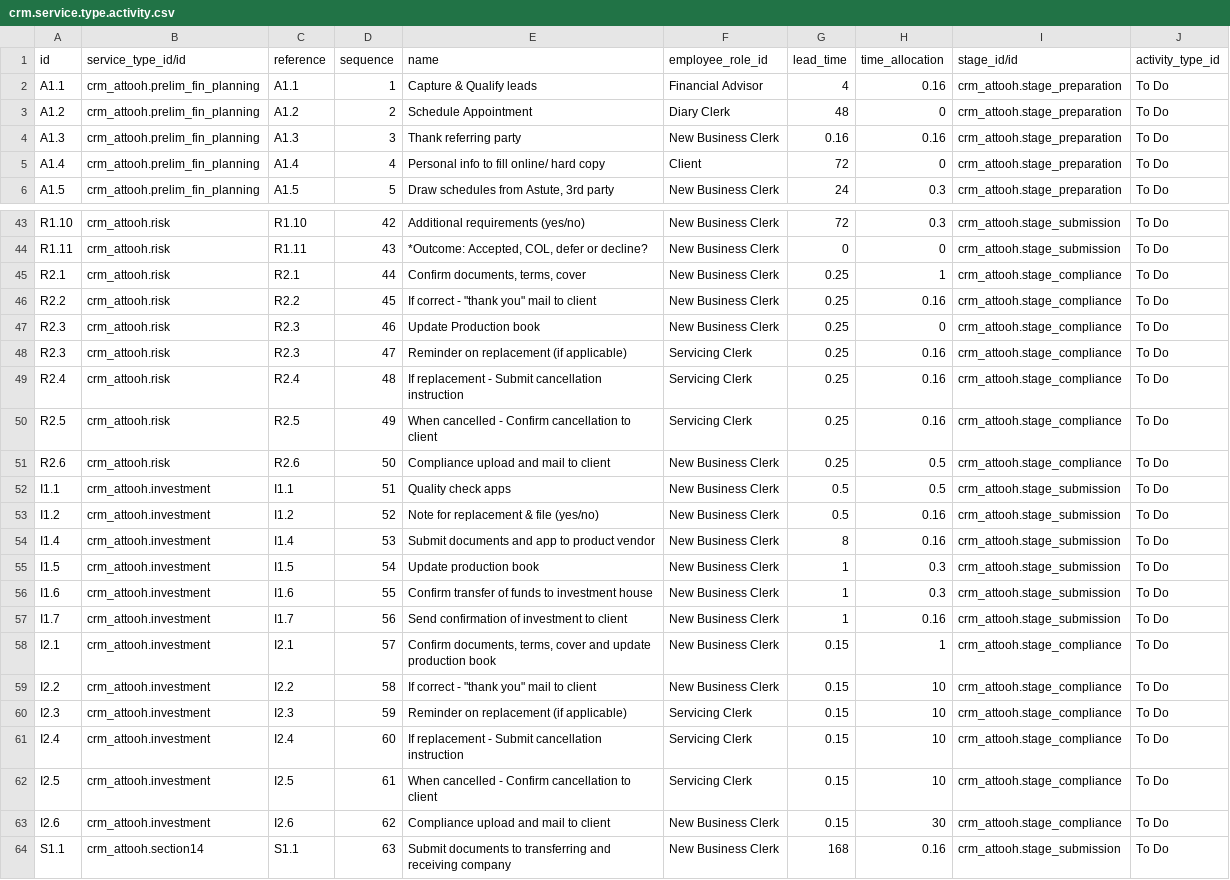
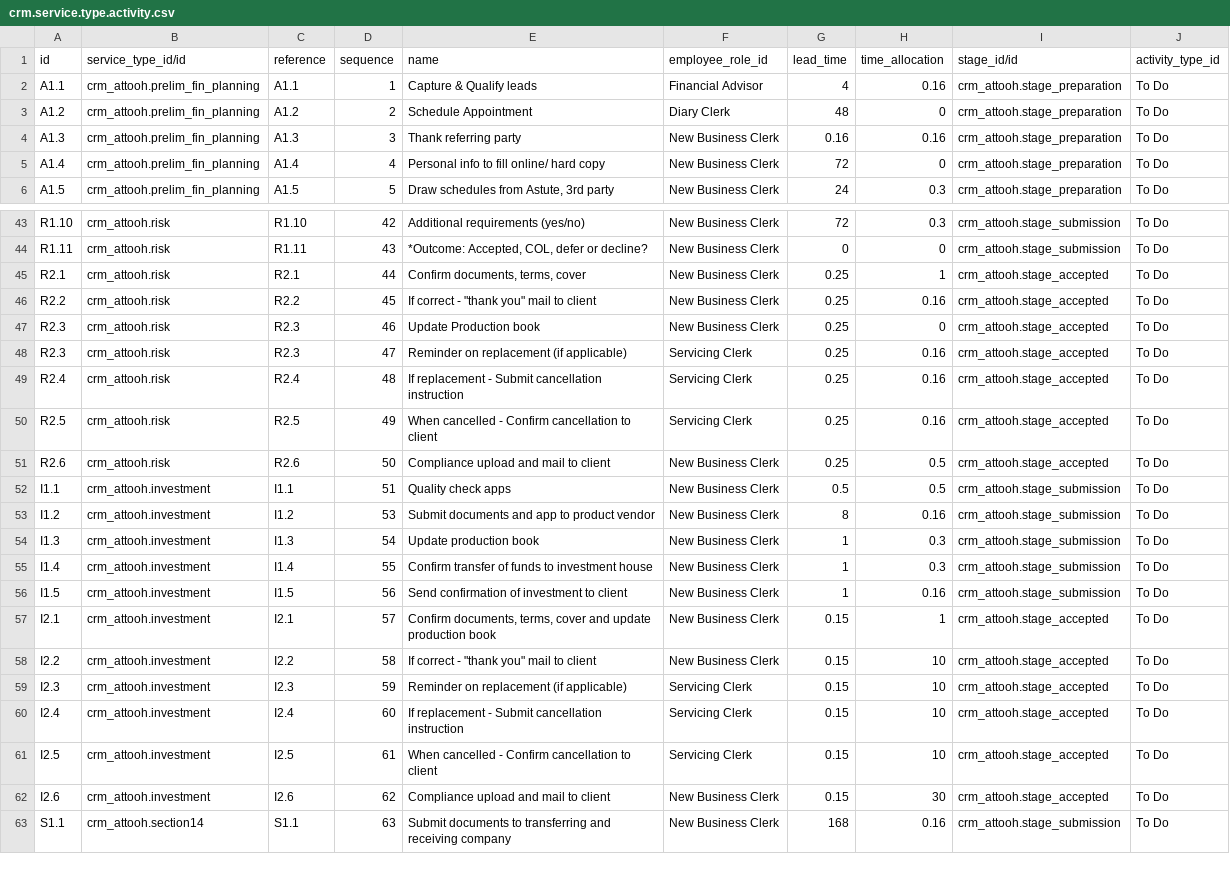
Before and after one commit to ivyweb-pty-ltd/test12, a CSV file: crm_attooh/data/crm.service.type.activity.csv, drawn as a sheet; only a part is shown, gaps mark what is left out; the diff covers the shown part only.

Commit message:
Update workflow to new workflow as provided by Attooh

```diff
--- a/crm_attooh/data/crm.service.type.activity.csv
+++ b/crm_attooh/data/crm.service.type.activity.csv
@@ -4,3 +4,3 @@ A1.2,crm_attooh.prelim_fin_planning,A1.2,2,Schedule Appointment,Diary Clerk,48,0
 A1.3,crm_attooh.prelim_fin_planning,A1.3,3,Thank referring party,New Business Clerk,0.16,0.16,crm_attooh.stage_preparation,To Do
-A1.4,crm_attooh.prelim_fin_planning,A1.4,4,Personal info to fill online/ hard copy,Client,72,0,crm_attooh.stage_preparation,To Do
+A1.4,crm_attooh.prelim_fin_planning,A1.4,4,Personal info to fill online/ hard copy,New Business Clerk,72,0,crm_attooh.stage_preparation,To Do
 A1.5,crm_attooh.prelim_fin_planning,A1.5,5,"Draw schedules from Astute, 3rd party",New Business Clerk,24,0.3,crm_attooh.stage_preparation,To Do
@@ -44,21 +44,20 @@ R1.10,crm_attooh.risk,R1.10,42,Additional requirements (yes/no),New Business Cle
 R1.11,crm_attooh.risk,R1.11,43,"*Outcome: Accepted, COL, defer or decline?",New Business Clerk,0,0,crm_attooh.stage_submission,To Do
-R2.1,crm_attooh.risk,R2.1,44,"Confirm documents, terms, cover",New Business Clerk,0.25,1,crm_attooh.stage_compliance,To Do
-R2.2,crm_attooh.risk,R2.2,45,"If correct - ""thank you"" mail to client",New Business Clerk,0.25,0.16,crm_attooh.stage_compliance,To Do
-R2.3,crm_attooh.risk,R2.3,46,Update Production book,New Business Clerk,0.25,0,crm_attooh.stage_compliance,To Do
-R2.3,crm_attooh.risk,R2.3,47,Reminder on replacement (if applicable),Servicing Clerk,0.25,0.16,crm_attooh.stage_compliance,To Do
-R2.4,crm_attooh.risk,R2.4,48,If replacement - Submit cancellation instruction,Servicing Clerk,0.25,0.16,crm_attooh.stage_compliance,To Do
-R2.5,crm_attooh.risk,R2.5,49,When cancelled - Confirm cancellation to client,Servicing Clerk,0.25,0.16,crm_attooh.stage_compliance,To Do
-R2.6,crm_attooh.risk,R2.6,50,Compliance upload and mail to client,New Business Clerk,0.25,0.5,crm_attooh.stage_compliance,To Do
+R2.1,crm_attooh.risk,R2.1,44,"Confirm documents, terms, cover",New Business Clerk,0.25,1,crm_attooh.stage_accepted,To Do
+R2.2,crm_attooh.risk,R2.2,45,"If correct - ""thank you"" mail to client",New Business Clerk,0.25,0.16,crm_attooh.stage_accepted,To Do
+R2.3,crm_attooh.risk,R2.3,46,Update Production book,New Business Clerk,0.25,0,crm_attooh.stage_accepted,To Do
+R2.3,crm_attooh.risk,R2.3,47,Reminder on replacement (if applicable),Servicing Clerk,0.25,0.16,crm_attooh.stage_accepted,To Do
+R2.4,crm_attooh.risk,R2.4,48,If replacement - Submit cancellation instruction,Servicing Clerk,0.25,0.16,crm_attooh.stage_accepted,To Do
+R2.5,crm_attooh.risk,R2.5,49,When cancelled - Confirm cancellation to client,Servicing Clerk,0.25,0.16,crm_attooh.stage_accepted,To Do
+R2.6,crm_attooh.risk,R2.6,50,Compliance upload and mail to client,New Business Clerk,0.25,0.5,crm_attooh.stage_accepted,To Do
 I1.1,crm_attooh.investment,I1.1,51,Quality check apps,New Business Clerk,0.5,0.5,crm_attooh.stage_submission,To Do
-I1.2,crm_attooh.investment,I1.2,52,Note for replacement & file (yes/no),New Business Clerk,0.5,0.16,crm_attooh.stage_submission,To Do
-I1.4,crm_attooh.investment,I1.4,53,Submit documents and app to product vendor,New Business Clerk,8,0.16,crm_attooh.stage_submission,To Do
-I1.5,crm_attooh.investment,I1.5,54,Update production book,New Business Clerk,1,0.3,crm_attooh.stage_submission,To Do
-I1.6,crm_attooh.investment,I1.6,55,Confirm transfer of funds to investment house,New Business Clerk,1,0.3,crm_attooh.stage_submission,To Do
-I1.7,crm_attooh.investment,I1.7,56,Send confirmation of investment to client,New Business Clerk,1,0.16,crm_attooh.stage_submission,To Do
-I2.1,crm_attooh.investment,I2.1,57,"Confirm documents, terms, cover and update production book",New Business Clerk,0.15,1,crm_attooh.stage_compliance,To Do
-I2.2,crm_attooh.investment,I2.2,58,"If correct - ""thank you"" mail to client",New Business Clerk,0.15,10,crm_attooh.stage_compliance,To Do
-I2.3,crm_attooh.investment,I2.3,59,Reminder on replacement (if applicable),Servicing Clerk,0.15,10,crm_attooh.stage_compliance,To Do
-I2.4,crm_attooh.investment,I2.4,60,If replacement - Submit cancellation instruction,Servicing Clerk,0.15,10,crm_attooh.stage_compliance,To Do
-I2.5,crm_attooh.investment,I2.5,61,When cancelled - Confirm cancellation to client,Servicing Clerk,0.15,10,crm_attooh.stage_compliance,To Do
-I2.6,crm_attooh.investment,I2.6,62,Compliance upload and mail to client,New Business Clerk,0.15,30,crm_attooh.stage_compliance,To Do
+I1.2,crm_attooh.investment,I1.2,53,Submit documents and app to product vendor,New Business Clerk,8,0.16,crm_attooh.stage_submission,To Do
+I1.3,crm_attooh.investment,I1.3,54,Update production book,New Business Clerk,1,0.3,crm_attooh.stage_submission,To Do
+I1.4,crm_attooh.investment,I1.4,55,Confirm transfer of funds to investment house,New Business Clerk,1,0.3,crm_attooh.stage_submission,To Do
+I1.5,crm_attooh.investment,I1.5,56,Send confirmation of investment to client,New Business Clerk,1,0.16,crm_attooh.stage_submission,To Do
+I2.1,crm_attooh.investment,I2.1,57,"Confirm documents, terms, cover and update production book",New Business Clerk,0.15,1,crm_attooh.stage_accepted,To Do
+I2.2,crm_attooh.investment,I2.2,58,"If correct - ""thank you"" mail to client",New Business Clerk,0.15,10,crm_attooh.stage_accepted,To Do
+I2.3,crm_attooh.investment,I2.3,59,Reminder on replacement (if applicable),Servicing Clerk,0.15,10,crm_attooh.stage_accepted,To Do
+I2.4,crm_attooh.investment,I2.4,60,If replacement - Submit cancellation instruction,Servicing Clerk,0.15,10,crm_attooh.stage_accepted,To Do
+I2.5,crm_attooh.investment,I2.5,61,When cancelled - Confirm cancellation to client,Servicing Clerk,0.15,10,crm_attooh.stage_accepted,To Do
+I2.6,crm_attooh.investment,I2.6,62,Compliance upload and mail to client,New Business Clerk,0.15,30,crm_attooh.stage_accepted,To Do
 S1.1,crm_attooh.section14,S1.1,63,Submit documents to transferring and receiving company,New Business Clerk,168,0.16,crm_attooh.stage_submission,To Do
```
Also changed, not shown: 48 edited cells elsewhere in this file, 2 other files.
